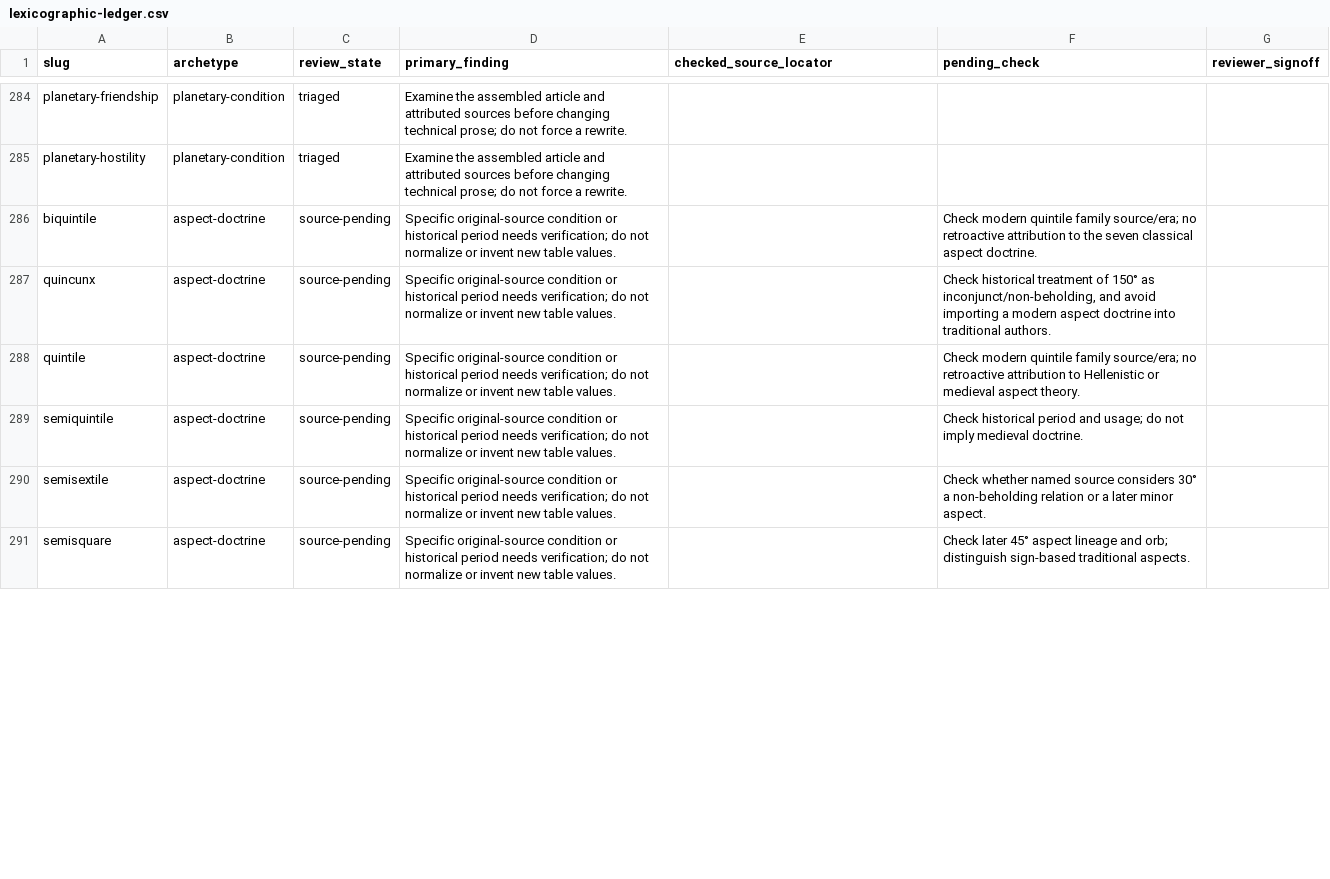
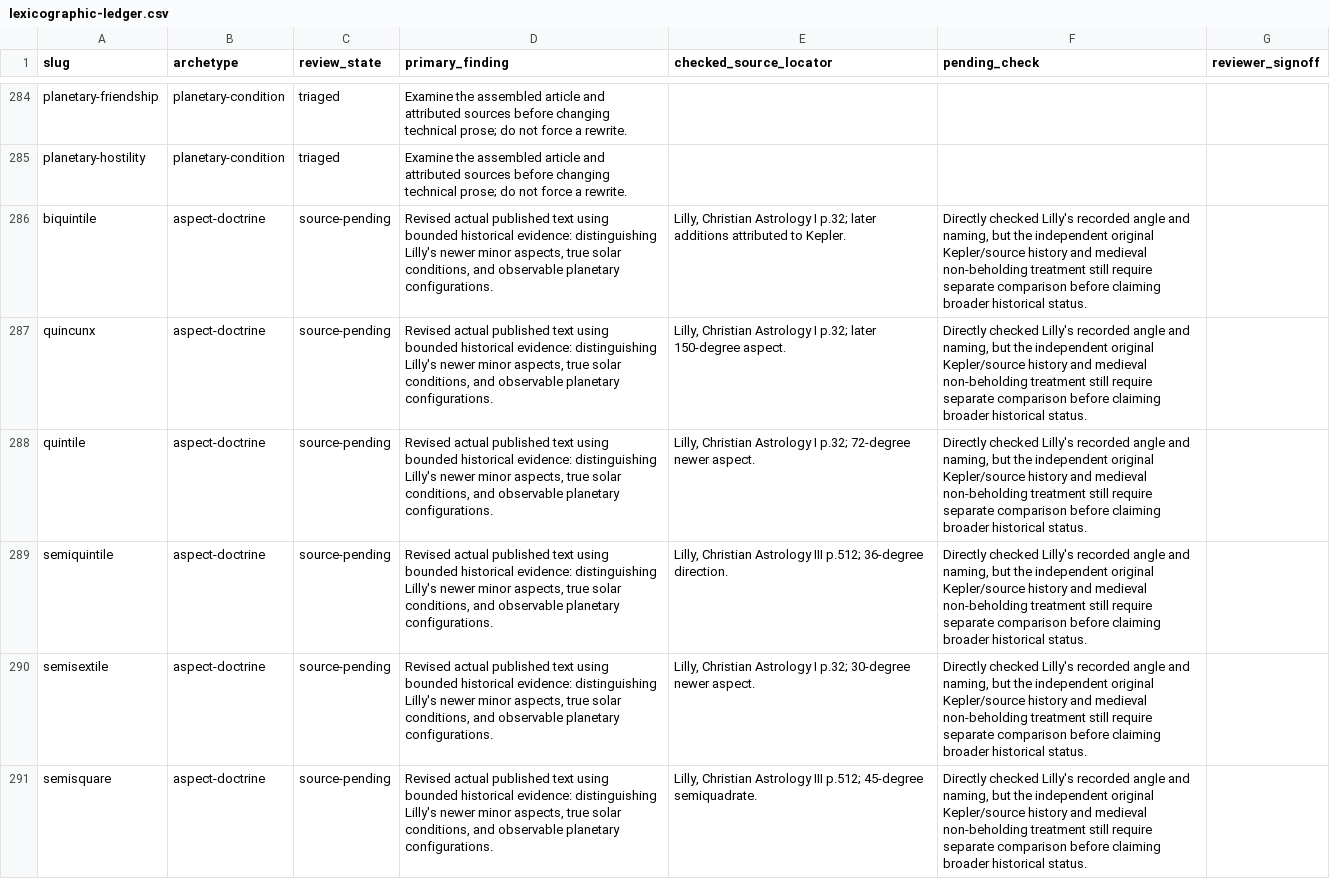
Before and after one commit to Cybergnostic/astro-lexicon, a CSV file: docs/editorial/lexicographic-ledger.csv, drawn as a sheet; only a part is shown, gaps mark what is left out; the diff covers the shown part only.

Commit message:
Record sixteen real revisions and direct Lilly locators without falsely resolving open source questions

```diff
--- a/docs/editorial/lexicographic-ledger.csv
+++ b/docs/editorial/lexicographic-ledger.csv
@@ -285,7 +285,7 @@
 "planetary-hostility","planetary-condition","triaged","Examine the assembled article and attributed sources before changing technical prose; do not force a rewrite.","","",""
-"biquintile","aspect-doctrine","source-pending","Specific original-source condition or historical period needs verification; do not normalize or invent new table values.","","Check modern quintile family source/era; no retroactive attribution to the seven classical aspect doctrine.",""
-"quincunx","aspect-doctrine","source-pending","Specific original-source condition or historical period needs verification; do not normalize or invent new table values.","","Check historical treatment of 150° as inconjunct/non-beholding, and avoid importing a modern aspect doctrine into traditional authors.",""
-"quintile","aspect-doctrine","source-pending","Specific original-source condition or historical period needs verification; do not normalize or invent new table values.","","Check modern quintile family source/era; no retroactive attribution to Hellenistic or medieval aspect theory.",""
-"semiquintile","aspect-doctrine","source-pending","Specific original-source condition or historical period needs verification; do not normalize or invent new table values.","","Check historical period and usage; do not imply medieval doctrine.",""
-"semisextile","aspect-doctrine","source-pending","Specific original-source condition or historical period needs verification; do not normalize or invent new table values.","","Check whether named source considers 30° a non-beholding relation or a later minor aspect.",""
-"semisquare","aspect-doctrine","source-pending","Specific original-source condition or historical period needs verification; do not normalize or invent new table values.","","Check later 45° aspect lineage and orb; distinguish sign-based traditional aspects.",""
+"biquintile","aspect-doctrine","source-pending","Revised actual published text using bounded historical evidence: distinguishing Lilly's newer minor aspects, true solar conditions, and observable planetary configurations.","Lilly, Christian Astrology I p.32; later additions attributed to Kepler.","Directly checked Lilly's recorded angle and naming, but the independent original Kepler/source history and medieval non-beholding treatment still require separate comparison before claiming broader historical status.",""
+"quincunx","aspect-doctrine","source-pending","Revised actual published text using bounded historical evidence: distinguishing Lilly's newer minor aspects, true solar conditions, and observable planetary configurations.","Lilly, Christian Astrology I p.32; later 150-degree aspect.","Directly checked Lilly's recorded angle and naming, but the independent original Kepler/source history and medieval non-beholding treatment still require separate comparison before claiming broader historical status.",""
+"quintile","aspect-doctrine","source-pending","Revised actual published text using bounded historical evidence: distinguishing Lilly's newer minor aspects, true solar conditions, and observable planetary configurations.","Lilly, Christian Astrology I p.32; 72-degree newer aspect.","Directly checked Lilly's recorded angle and naming, but the independent original Kepler/source history and medieval non-beholding treatment still require separate comparison before claiming broader historical status.",""
+"semiquintile","aspect-doctrine","source-pending","Revised actual published text using bounded historical evidence: distinguishing Lilly's newer minor aspects, true solar conditions, and observable planetary configurations.","Lilly, Christian Astrology III p.512; 36-degree direction.","Directly checked Lilly's recorded angle and naming, but the independent original Kepler/source history and medieval non-beholding treatment still require separate comparison before claiming broader historical status.",""
+"semisextile","aspect-doctrine","source-pending","Revised actual published text using bounded historical evidence: distinguishing Lilly's newer minor aspects, true solar conditions, and observable planetary configurations.","Lilly, Christian Astrology I p.32; 30-degree newer aspect.","Directly checked Lilly's recorded angle and naming, but the independent original Kepler/source history and medieval non-beholding treatment still require separate comparison before claiming broader historical status.",""
+"semisquare","aspect-doctrine","source-pending","Revised actual published text using bounded historical evidence: distinguishing Lilly's newer minor aspects, true solar conditions, and observable planetary configurations.","Lilly, Christian Astrology III p.512; 45-degree semiquadrate.","Directly checked Lilly's recorded angle and naming, but the independent original Kepler/source history and medieval non-beholding treatment still require separate comparison before claiming broader historical status.",""
```
Also changed, not shown: 29 edited cells elsewhere in this file.
